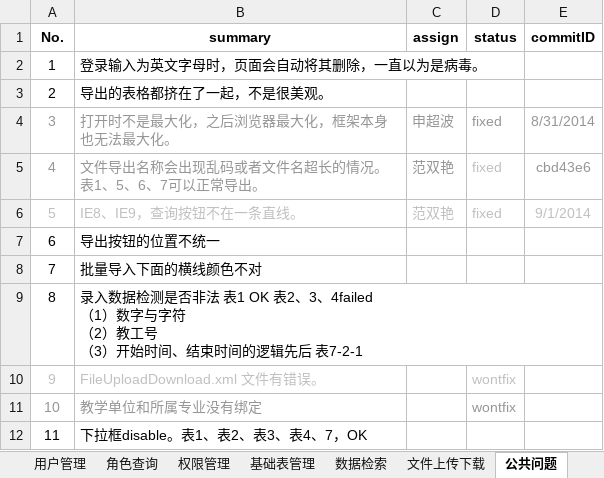
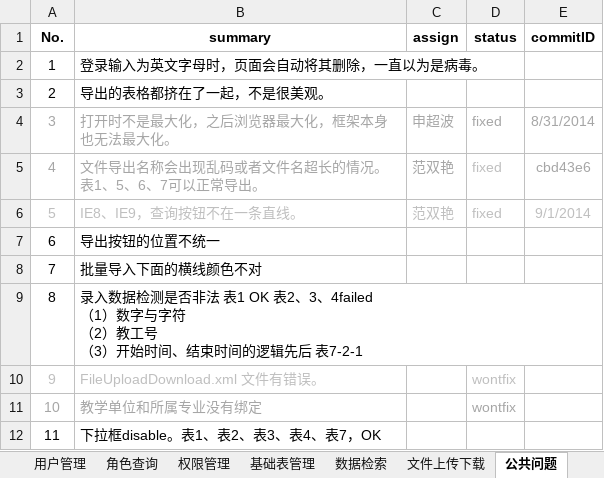
Before and after one commit to shengchaobo/TDMS, an Excel workbook: buglist.xlsx, sheet 公共问题, drawn as a sheet; values as stored, in another font and other column widths than the file's, no borders; the diff names each change by its address in the sheet, - before the commit and + after, or states it on an @@ line.

```diff
--- a/buglist.xlsx (sheet 公共问题)
+++ b/buglist.xlsx (sheet 公共问题)
-B12 (summary): 下拉框disable。表1、表2、表3、表4、7，OK
+B12 (summary): 下拉框disable。表1、表2、表3、表4、表7，OK
```
Also changed, not shown: sheet table7, sheet 基础表管理.
